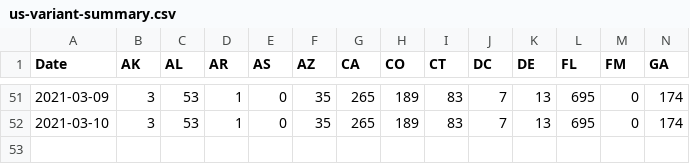
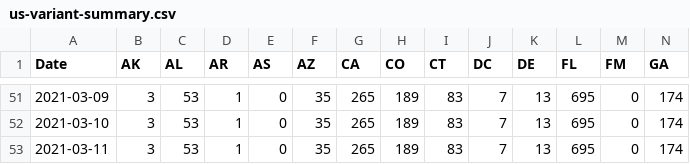
Before and after one commit to USATODAY/covid-variants, a CSV file: us-variant-summary.csv, drawn as a sheet; only a part is shown, gaps mark what is left out; rows hold the shown columns only; the diff names each change by its address in the sheet, - before the commit and + after, or states it on an @@ line.

Commit message:
Thu 11 Mar 2021 12:35:05 AM EST

```diff
--- a/us-variant-summary.csv
+++ b/us-variant-summary.csv
+row 53: 2021-03-11 | 3 | 53 | 1 | 0 | 35 | 265 | 189 | 83 | 7 | 13 | 695 | 0 | 174
```
